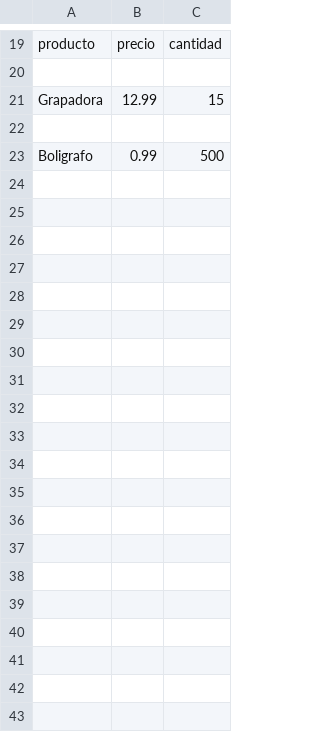
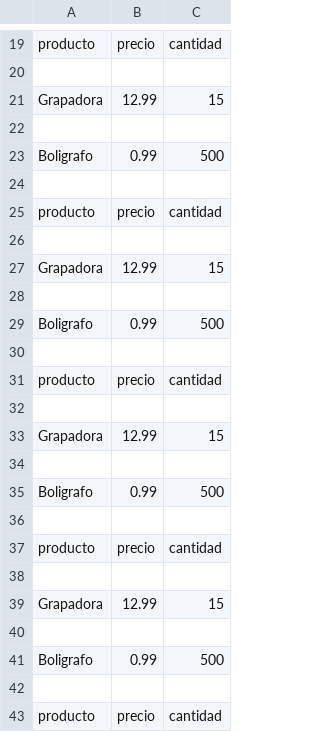
Before and after one commit to alejandropp04/Python, a CSV file: RA5/ejercicios 3 CSV/inventario.csv, drawn as a sheet; only a part is shown, gaps mark what is left out; the diff covers the shown part only.

```diff
--- a/RA5/ejercicios 3 CSV/inventario.csv
+++ b/RA5/ejercicios 3 CSV/inventario.csv
@@ -23 +23,21 @@ Grapadora,12.99,15
 Boligrafo,0.99,500
+
+producto,precio,cantidad
+
+Grapadora,12.99,15
+
+Boligrafo,0.99,500
+
+producto,precio,cantidad
+
+Grapadora,12.99,15
+
+Boligrafo,0.99,500
+
+producto,precio,cantidad
+
+Grapadora,12.99,15
+
+Boligrafo,0.99,500
+
+producto,precio,cantidad
```
Also changed, not shown: 10 added rows elsewhere in this file, RA5/ejercicios 3 CSV/datos.csv, RA5/ejercicios 3 CSV/stock.csv, 3 other files.
